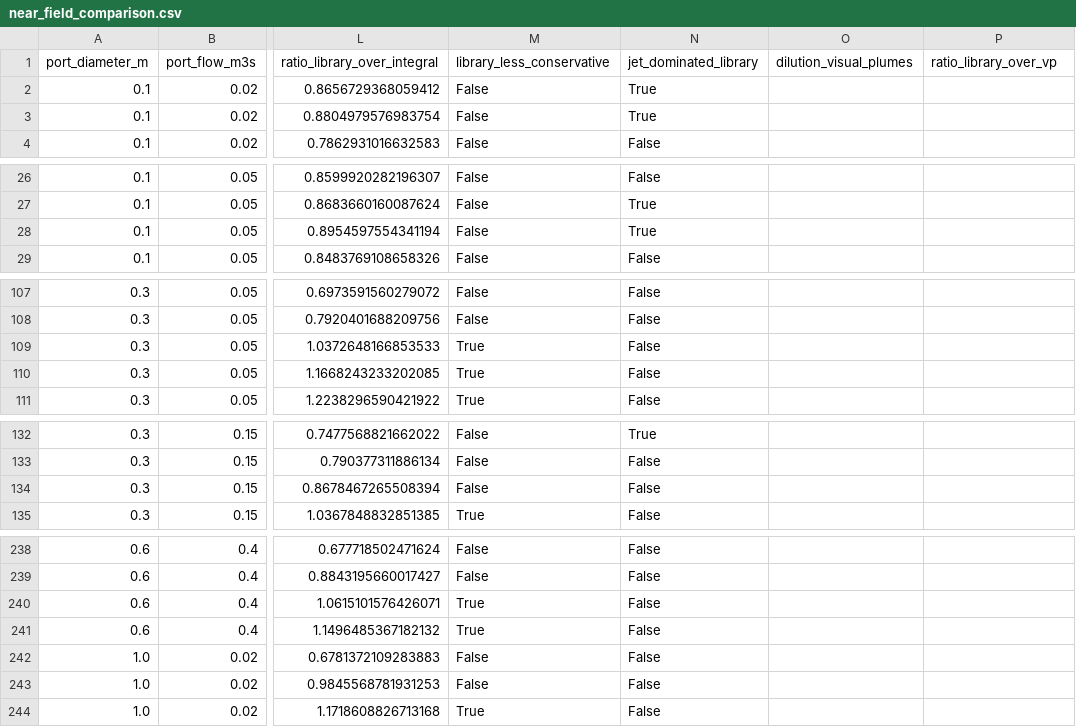
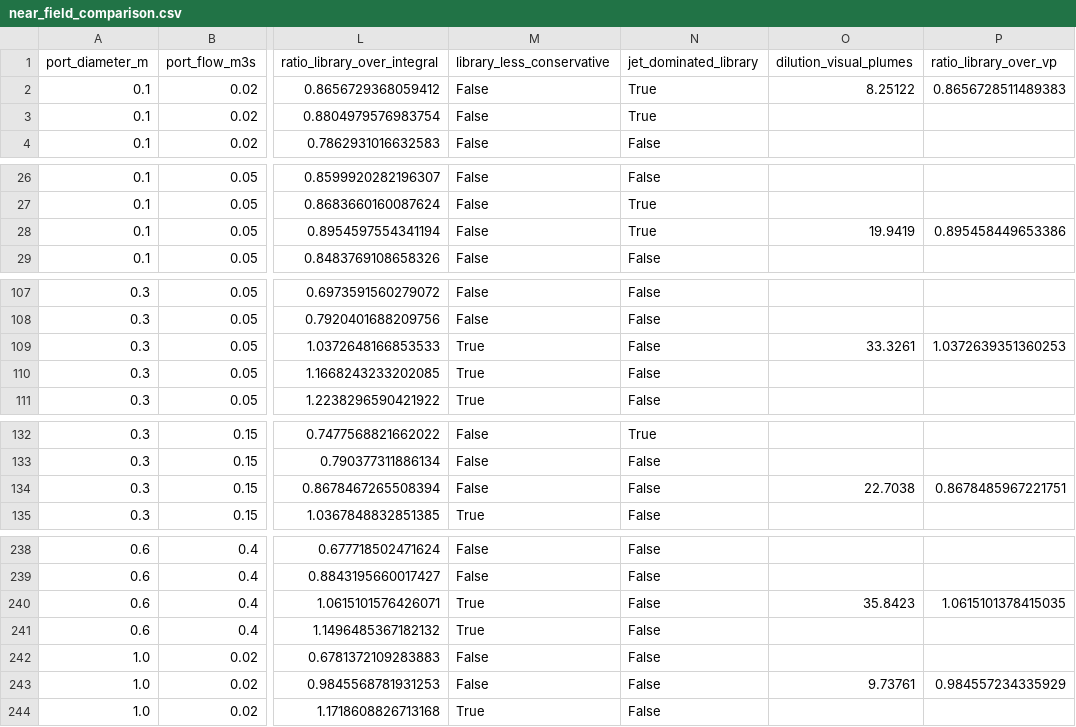
Before and after one commit to ejri/aquatic-guardian, a CSV file: benchmarks/results/near_field_comparison.csv, drawn as a sheet; only a part is shown, gaps mark what is left out; the diff covers the shown part only; the diff names each change by its address in the sheet, - before the commit and + after, or states it on an @@ line.

Commit message:
Close W-4 from secondary Bower & Bidwell reprints; add P-3 integral VP proxies.

```diff
--- a/benchmarks/results/near_field_comparison.csv
+++ b/benchmarks/results/near_field_comparison.csv
-O2 (dilution_visual_plumes): (empty)
+O2 (dilution_visual_plumes): 8.25122
-P2 (ratio_library_over_vp): (empty)
+P2 (ratio_library_over_vp): 0.8656728511489383
-O28 (dilution_visual_plumes): (empty)
+O28 (dilution_visual_plumes): 19.9419
-P28 (ratio_library_over_vp): (empty)
+P28 (ratio_library_over_vp): 0.895458449653386
-O109 (dilution_visual_plumes): (empty)
+O109 (dilution_visual_plumes): 33.3261
-P109 (ratio_library_over_vp): (empty)
+P109 (ratio_library_over_vp): 1.0372639351360253
-O134 (dilution_visual_plumes): (empty)
+O134 (dilution_visual_plumes): 22.7038
-P134 (ratio_library_over_vp): (empty)
+P134 (ratio_library_over_vp): 0.8678485967221751
-O240 (dilution_visual_plumes): (empty)
+O240 (dilution_visual_plumes): 35.8423
-P240 (ratio_library_over_vp): (empty)
+P240 (ratio_library_over_vp): 1.0615101378415035
-O243 (dilution_visual_plumes): (empty)
+O243 (dilution_visual_plumes): 9.73761
-P243 (ratio_library_over_vp): (empty)
+P243 (ratio_library_over_vp): 0.984557234335929
```
Also changed, not shown: 4 edited cells elsewhere in this file, 16 other files.
